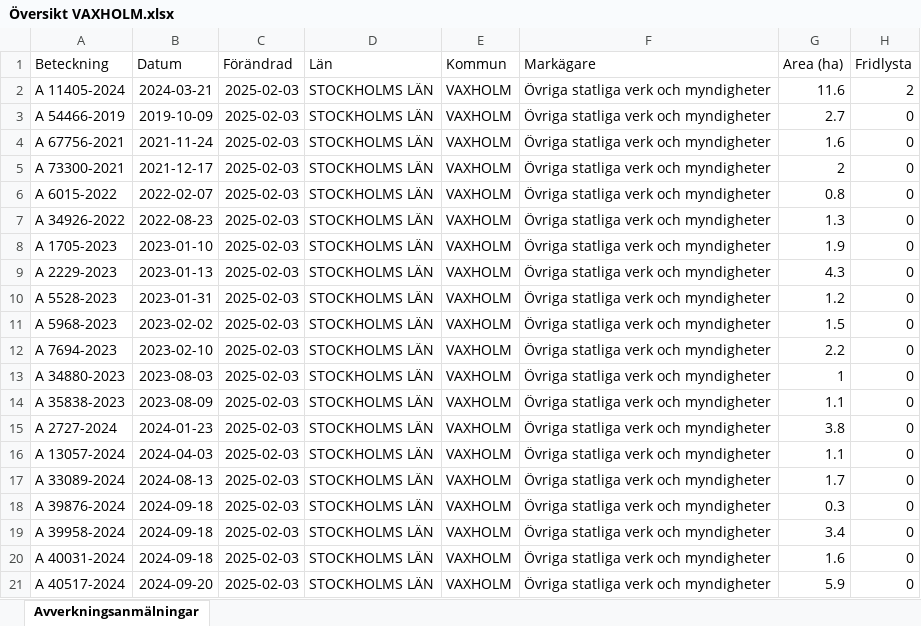
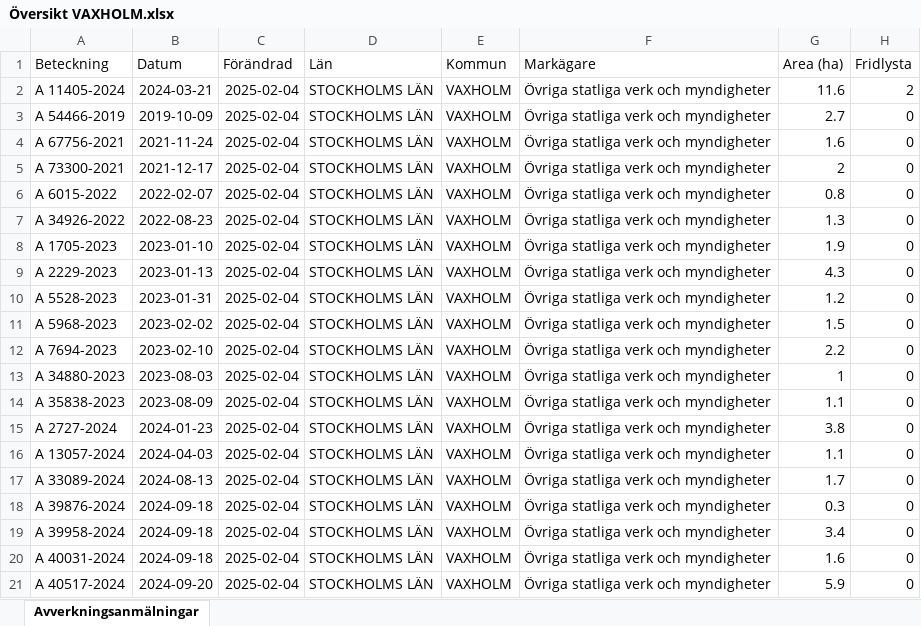
Before and after one commit to klasma/Logging_0187, an Excel workbook: Översikt VAXHOLM.xlsx, sheet Avverkningsanmälningar, drawn as a sheet; only a part is shown; values as stored, in another font and other column widths than the file's, no borders; the diff names each change by its address in the sheet, - before the commit and + after, or states it on an @@ line.

```diff
--- a/Översikt VAXHOLM.xlsx (sheet Avverkningsanmälningar)
+++ b/Översikt VAXHOLM.xlsx (sheet Avverkningsanmälningar)
-C2:C21 (Förändrad): 2025-02-03
+C2:C21 (Förändrad): 2025-02-04
```
Also changed, not shown: artfynd/A 11405-2024 artfynd.xlsx, 5 other files.
